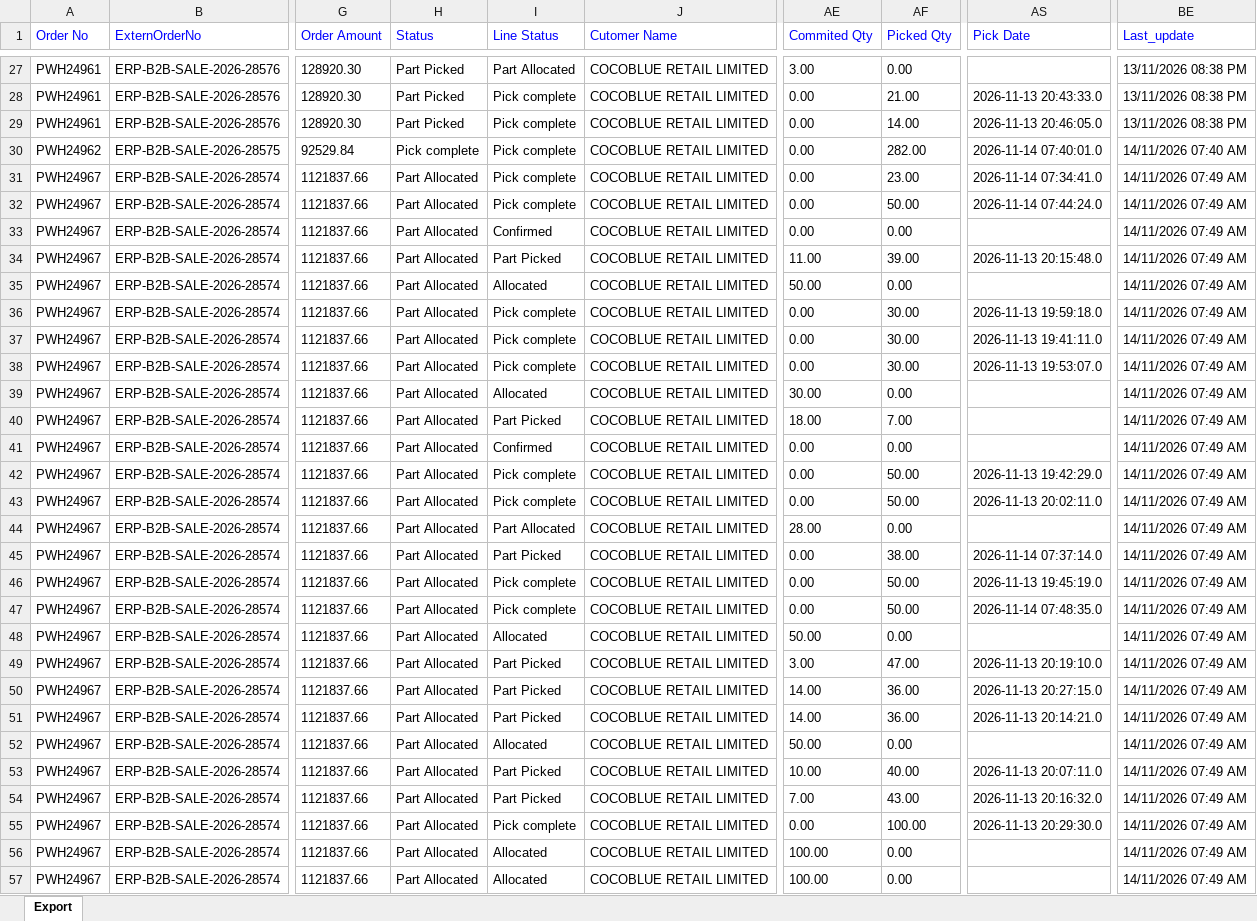
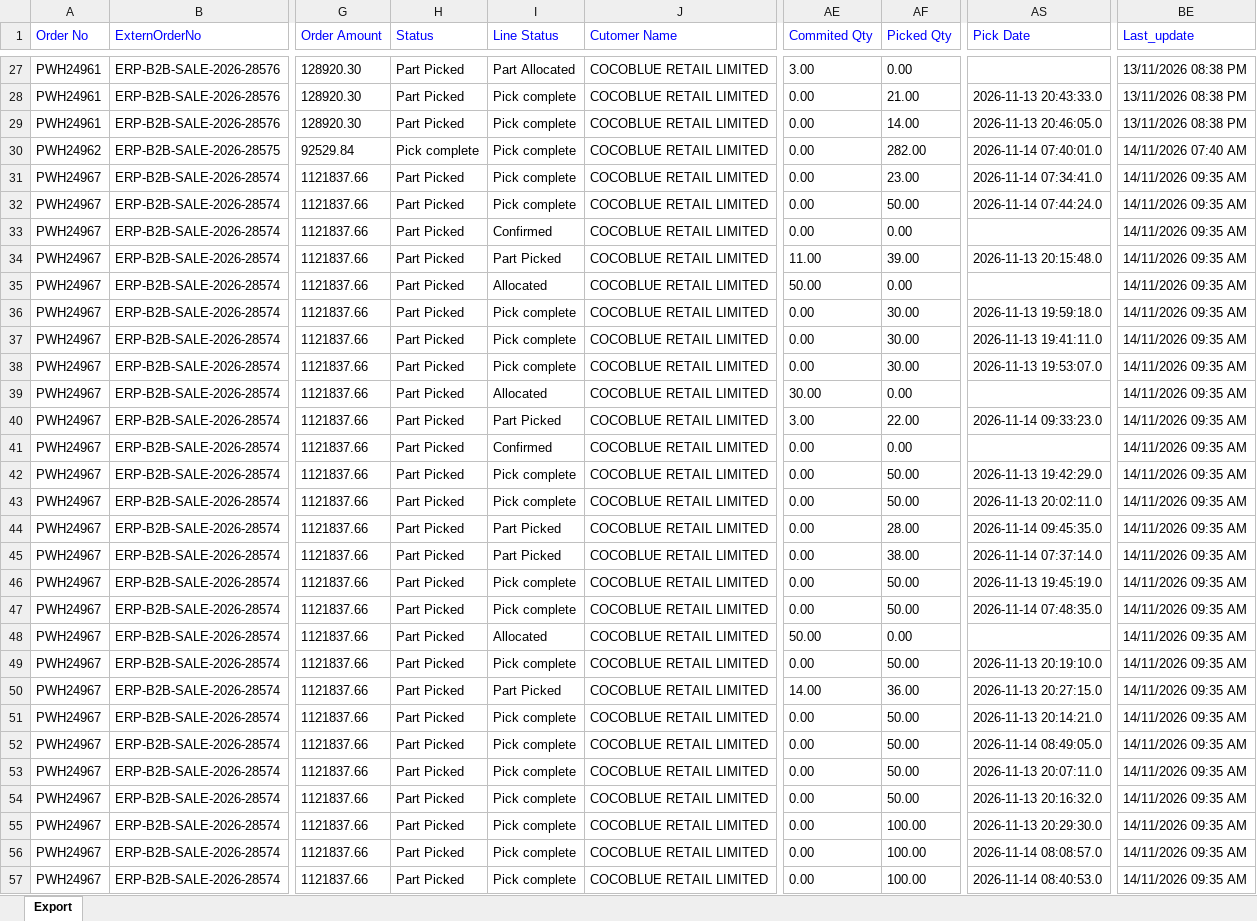
Before and after one commit to Kamal2-Pal/PW-Master-Dashboard-V2, an Excel workbook: data.xlsx, sheet Export, drawn as a sheet; only a part is shown, gaps mark what is left out; values as stored, in another font and other column widths than the file's, no borders; the diff covers the shown part only; the diff names each change by its address in the sheet, - before the commit and + after, or states it on an @@ line.

```diff
--- a/data.xlsx (sheet Export)
+++ b/data.xlsx (sheet Export)
-H31:H57 (Status): Part Allocated
+H31:H57 (Status): Part Picked
-BE31:BE57 (Last_update): 14/11/2026 07:49 AM
+BE31:BE57 (Last_update): 14/11/2026 09:35 AM
-AE40 (Commited Qty): 18.00
+AE40 (Commited Qty): 3.00
-AF40 (Picked Qty): 7.00
+AF40 (Picked Qty): 22.00
-AS40 (Pick Date): (empty)
+AS40 (Pick Date): 2026-11-14 09:33:23.0
-I44 (Line Status): Part Allocated
+I44 (Line Status): Part Picked
-AE44 (Commited Qty): 28.00
+AE44 (Commited Qty): 0.00
-AF44 (Picked Qty): 0.00
+AF44 (Picked Qty): 28.00
-AS44 (Pick Date): (empty)
+AS44 (Pick Date): 2026-11-14 09:45:35.0
-I49 (Line Status): Part Picked
+I49 (Line Status): Pick complete
-AE49 (Commited Qty): 3.00
+AE49 (Commited Qty): 0.00
-AF49 (Picked Qty): 47.00
+AF49 (Picked Qty): 50.00
-I51 (Line Status): Part Picked
+I51 (Line Status): Pick complete
-AE51 (Commited Qty): 14.00
+AE51 (Commited Qty): 0.00
-AF51 (Picked Qty): 36.00
+AF51 (Picked Qty): 50.00
-I52 (Line Status): Allocated
+I52 (Line Status): Pick complete
-AE52 (Commited Qty): 50.00
+AE52 (Commited Qty): 0.00
-AF52 (Picked Qty): 0.00
+AF52 (Picked Qty): 50.00
-AS52 (Pick Date): (empty)
+AS52 (Pick Date): 2026-11-14 08:49:05.0
-I53:I54 (Line Status): Part Picked
+I53:I54 (Line Status): Pick complete
-AE53 (Commited Qty): 10.00
+AE53 (Commited Qty): 0.00
-AF53 (Picked Qty): 40.00
+AF53 (Picked Qty): 50.00
-AE54 (Commited Qty): 7.00
+AE54 (Commited Qty): 0.00
-AF54 (Picked Qty): 43.00
+AF54 (Picked Qty): 50.00
-I56:I57 (Line Status): Allocated
+I56:I57 (Line Status): Pick complete
-AE56:AE57 (Commited Qty): 100.00
+AE56:AE57 (Commited Qty): 0.00
-AF56:AF57 (Picked Qty): 0.00
+AF56:AF57 (Picked Qty): 100.00
-AS56 (Pick Date): (empty)
+AS56 (Pick Date): 2026-11-14 08:08:57.0
-AS57 (Pick Date): (empty)
+AS57 (Pick Date): 2026-11-14 08:40:53.0
```
Also changed, not shown: 399 edited cells elsewhere in this sheet, returns.xlsx, 2 other files.
